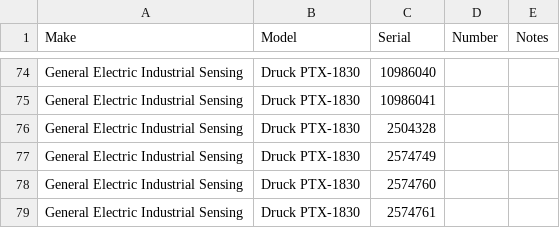
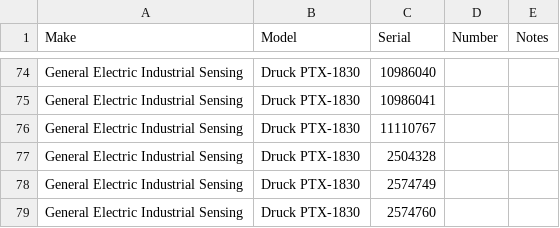
Before and after one commit to GeoNet/delta, a CSV file: assets/sensors.csv, drawn as a sheet; only a part is shown, gaps mark what is left out; the shorter side is filled out with more unchanged rows.

Commit message:
Update sensors.csv for PUYT
register Druck PTX-1830 SN:11110767

```diff
--- a/assets/sensors.csv
+++ b/assets/sensors.csv
@@ -75,2 +75,3 @@ General Electric Industrial Sensing,Druck PTX-1830,10986040,,
 General Electric Industrial Sensing,Druck PTX-1830,10986041,,
+General Electric Industrial Sensing,Druck PTX-1830,11110767,,
 General Electric Industrial Sensing,Druck PTX-1830,2504328,,
```
